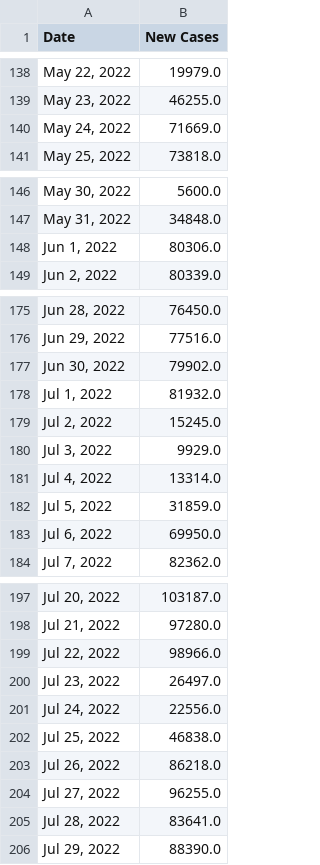
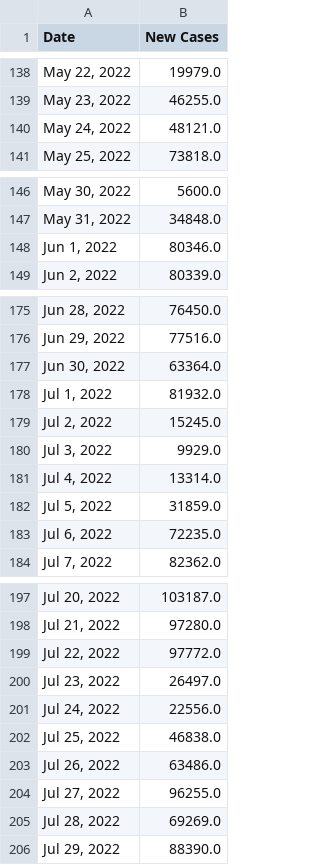
Before and after one commit to Pasin3ru/Tracking-COVID-19, a CSV file: _data/chart_us_total_cases.csv, drawn as a sheet; only a part is shown, gaps mark what is left out; the diff covers the shown part only.

```diff
--- a/_data/chart_us_total_cases.csv
+++ b/_data/chart_us_total_cases.csv
@@ -139,3 +139,3 @@ Date,New Cases
 "May 23, 2022",46255.0
-"May 24, 2022",71669.0
+"May 24, 2022",48121.0
 "May 25, 2022",73818.0
@@ -147,3 +147,3 @@ Date,New Cases
 "May 31, 2022",34848.0
-"Jun 1, 2022",80306.0
+"Jun 1, 2022",80346.0
 "Jun 2, 2022",80339.0
@@ -176,3 +176,3 @@ Date,New Cases
 "Jun 29, 2022",77516.0
-"Jun 30, 2022",79902.0
+"Jun 30, 2022",63364.0
 "Jul 1, 2022",81932.0
@@ -182,3 +182,3 @@ Date,New Cases
 "Jul 5, 2022",31859.0
-"Jul 6, 2022",69950.0
+"Jul 6, 2022",72235.0
 "Jul 7, 2022",82362.0
@@ -198,3 +198,3 @@ Date,New Cases
 "Jul 21, 2022",97280.0
-"Jul 22, 2022",98966.0
+"Jul 22, 2022",97772.0
 "Jul 23, 2022",26497.0
@@ -202,5 +202,5 @@ Date,New Cases
 "Jul 25, 2022",46838.0
-"Jul 26, 2022",86218.0
+"Jul 26, 2022",63486.0
 "Jul 27, 2022",96255.0
-"Jul 28, 2022",83641.0
+"Jul 28, 2022",69269.0
 "Jul 29, 2022",88390.0
```
Also changed, not shown: 43 removed rows and 5 edited cells elsewhere in this file, _data/chart_us_total_deaths.csv, 11 other files.
